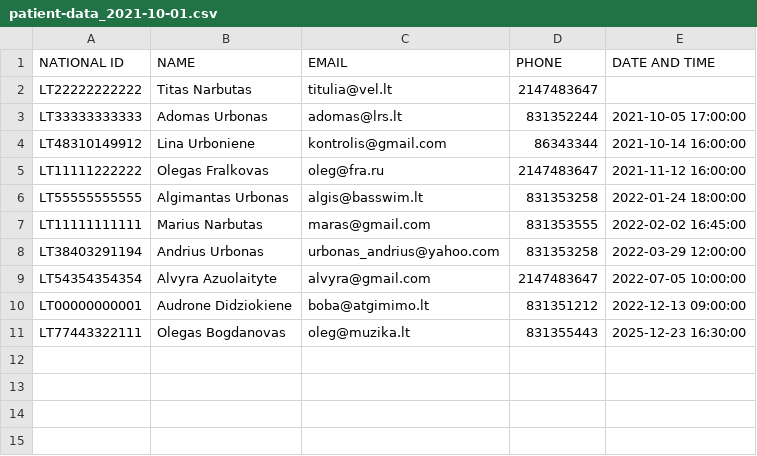
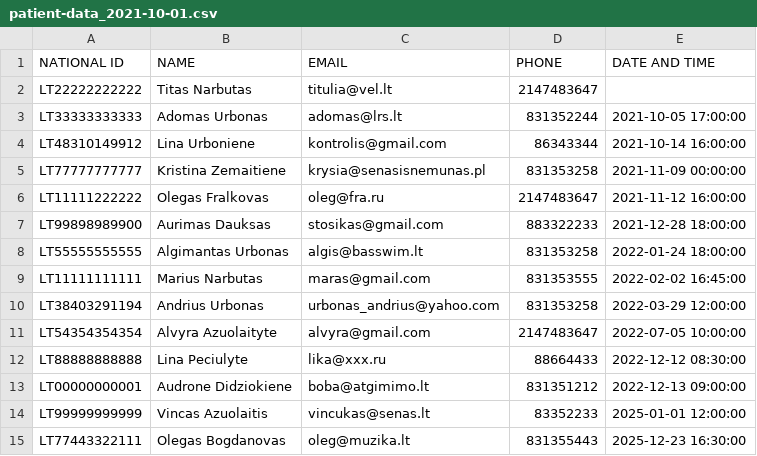
Before and after one commit to Urbbiz/Dentist, a CSV file: patient-data_2021-10-01.csv, drawn as a sheet; the diff names each change by its address in the sheet, - before the commit and + after, or states it on an @@ line.

```diff
--- a/patient-data_2021-10-01.csv
+++ b/patient-data_2021-10-01.csv
+row 5: LT77777777777 | Kristina Zemaitiene | krysia@senasisnemunas.pl | 831353258 | 2021-11-09 00:00:00
+row 7: LT99898989900 | Aurimas Dauksas | stosikas@gmail.com | 883322233 | 2021-12-28 18:00:00
+row 12: LT88888888888 | Lina Peciulyte | lika@xxx.ru | 88664433 | 2022-12-12 08:30:00
+row 14: LT99999999999 | Vincas Azuolaitis | vincukas@senas.lt | 83352233 | 2025-01-01 12:00:00
```
Also changed, not shown: 1 other file.
